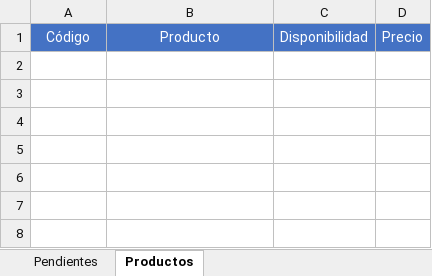
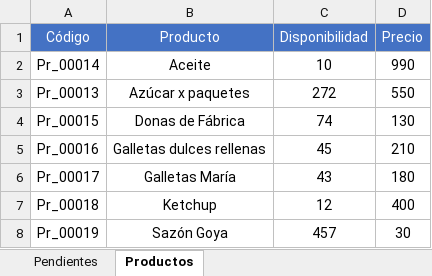
Before and after one commit to amontagne02/webapp-beta, an Excel workbook: data/datos.xlsx, sheet Productos, drawn as a sheet; values as stored, in another font and other column widths than the file's, no borders; table styles not drawn; the diff names each change by its address in the sheet, - before the commit and + after, or states it on an @@ line.

```diff
--- a/data/datos.xlsx (sheet Productos)
+++ b/data/datos.xlsx (sheet Productos)
+row 2: Pr_00014 | Aceite | 10 | 990
+row 3: Pr_00013 | Azúcar x paquetes | 272 | 550
+row 4: Pr_00015 | Donas de Fábrica | 74 | 130
+row 5: Pr_00016 | Galletas dulces rellenas | 45 | 210
+row 6: Pr_00017 | Galletas María | 43 | 180
+row 7: Pr_00018 | Ketchup | 12 | 400
+row 8: Pr_00019 | Sazón Goya | 457 | 30
```
Also changed, not shown: sheet Pendientes, 2 other files.
